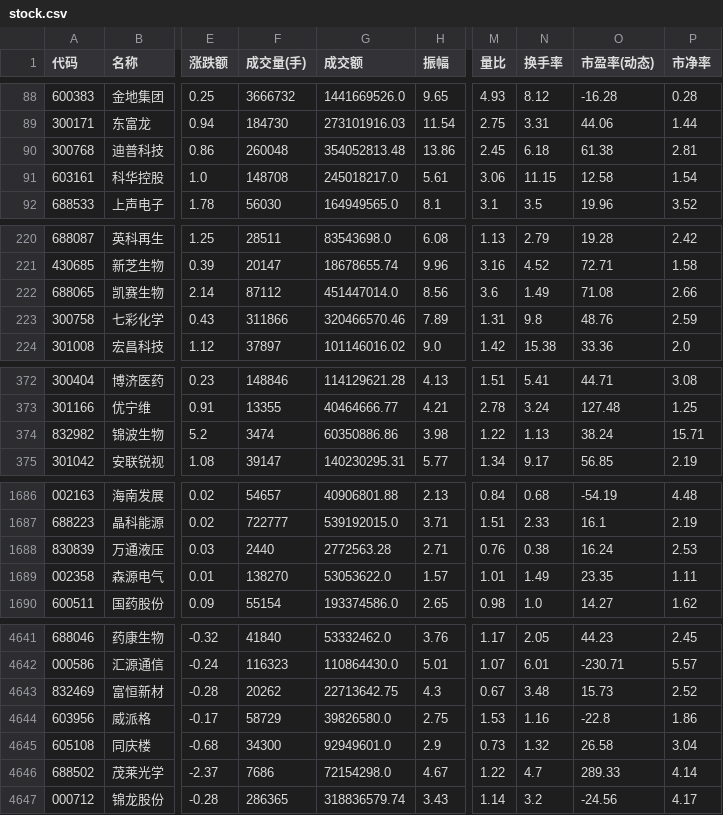
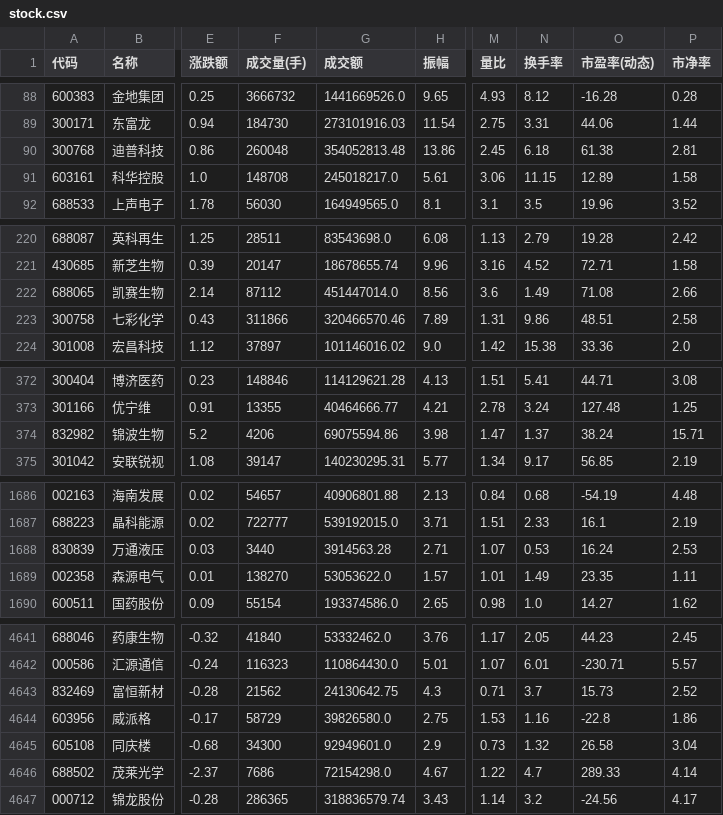
Before and after one commit to YoungYuan1971/my_projects, a CSV file: stock.csv, drawn as a sheet; only a part is shown, gaps mark what is left out; the diff covers the shown part only; the diff names each change by its address in the sheet, - before the commit and + after, or states it on an @@ line.

Commit message:
data updated

```diff
--- a/stock.csv
+++ b/stock.csv
-O91 (市盈率(动态)): 12.58
+O91 (市盈率(动态)): 12.89
-P91 (市净率): 1.54
+P91 (市净率): 1.58
-N223 (换手率): 9.8
+N223 (换手率): 9.86
-O223 (市盈率(动态)): 48.76
+O223 (市盈率(动态)): 48.51
-P223 (市净率): 2.59
+P223 (市净率): 2.58
-F374 (成交量(手)): 3474
+F374 (成交量(手)): 4206
-G374 (成交额): 60350886.86
+G374 (成交额): 69075594.86
-M374 (量比): 1.22
+M374 (量比): 1.47
-N374 (换手率): 1.13
+N374 (换手率): 1.37
-F1688 (成交量(手)): 2440
+F1688 (成交量(手)): 3440
-G1688 (成交额): 2772563.28
+G1688 (成交额): 3914563.28
-M1688 (量比): 0.76
+M1688 (量比): 1.07
-N1688 (换手率): 0.38
+N1688 (换手率): 0.53
-F4643 (成交量(手)): 20262
+F4643 (成交量(手)): 21562
-G4643 (成交额): 22713642.75
+G4643 (成交额): 24130642.75
-M4643 (量比): 0.67
+M4643 (量比): 0.71
-N4643 (换手率): 3.48
+N4643 (换手率): 3.7
```
Also changed, not shown: 19 edited cells elsewhere in this file.
